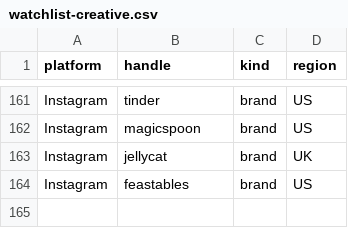
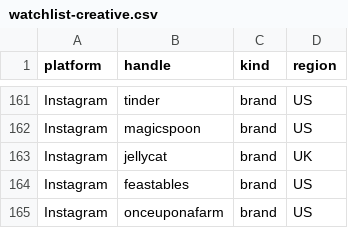
Before and after one commit to daminisolanki1309-netizen/tagadasocials, a CSV file: tagada/notion/db/watchlist-creative.csv, drawn as a sheet; only a part is shown, gaps mark what is left out; the diff names each change by its address in the sheet, - before the commit and + after, or states it on an @@ line.

```diff
--- a/tagada/notion/db/watchlist-creative.csv
+++ b/tagada/notion/db/watchlist-creative.csv
+row 165: Instagram | onceuponafarm | brand | US
```
Also changed, not shown: tagada/feed/swipe-log.tsv, tagada/notion/db/watchlist-extra.csv, 1 other file.
